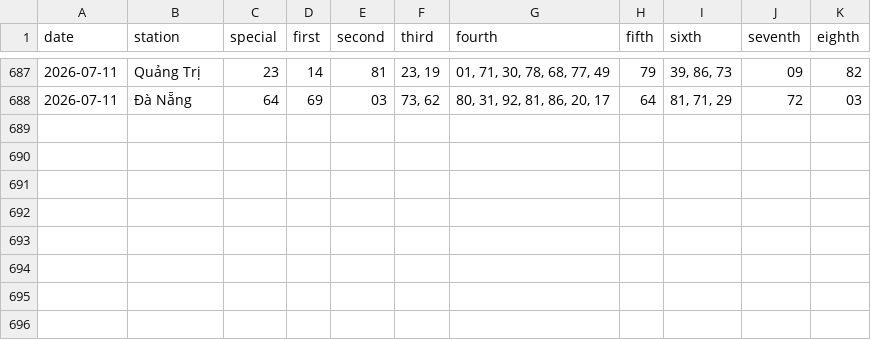
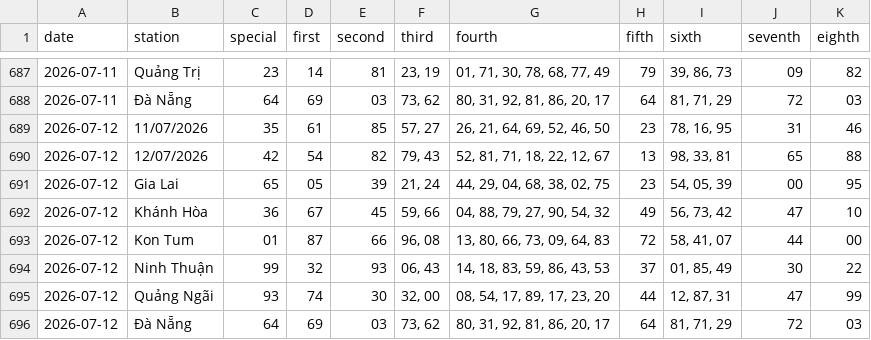
Before and after one commit to tuanseo5t-alt/xsmn-xsmt, a CSV file: data/xsmt/xsmt-2-digits.csv, drawn as a sheet; only a part is shown, gaps mark what is left out.

```diff
--- a/data/xsmt/xsmt-2-digits.csv
+++ b/data/xsmt/xsmt-2-digits.csv
@@ -688 +688,9 @@ date,station,special,first,second,third,fourth,fifth,sixth,seventh,eighth
 2026-07-11,Đà Nẵng,64,69,03,"73, 62","80, 31, 92, 81, 86, 20, 17",64,"81, 71, 29",72,03
+2026-07-12,11/07/2026,35,61,85,"57, 27","26, 21, 64, 69, 52, 46, 50",23,"78, 16, 95",31,46
+2026-07-12,12/07/2026,42,54,82,"79, 43","52, 81, 71, 18, 22, 12, 67",13,"98, 33, 81",65,88
+2026-07-12,Gia Lai,65,05,39,"21, 24","44, 29, 04, 68, 38, 02, 75",23,"54, 05, 39",00,95
+2026-07-12,Khánh Hòa,36,67,45,"59, 66","04, 88, 79, 27, 90, 54, 32",49,"56, 73, 42",47,10
+2026-07-12,Kon Tum,01,87,66,"96, 08","13, 80, 66, 73, 09, 64, 83",72,"58, 41, 07",44,00
+2026-07-12,Ninh Thuận,99,32,93,"06, 43","14, 18, 83, 59, 86, 43, 53",37,"01, 85, 49",30,22
+2026-07-12,Quảng Ngãi,93,74,30,"32, 00","08, 54, 17, 89, 17, 23, 20",44,"12, 87, 31",47,99
+2026-07-12,Đà Nẵng,64,69,03,"73, 62","80, 31, 92, 81, 86, 20, 17",64,"81, 71, 29",72,03
```
Also changed, not shown: data/xsmt/xsmt-sparse.csv, data/xsmt/xsmt.csv, 10 other files.
